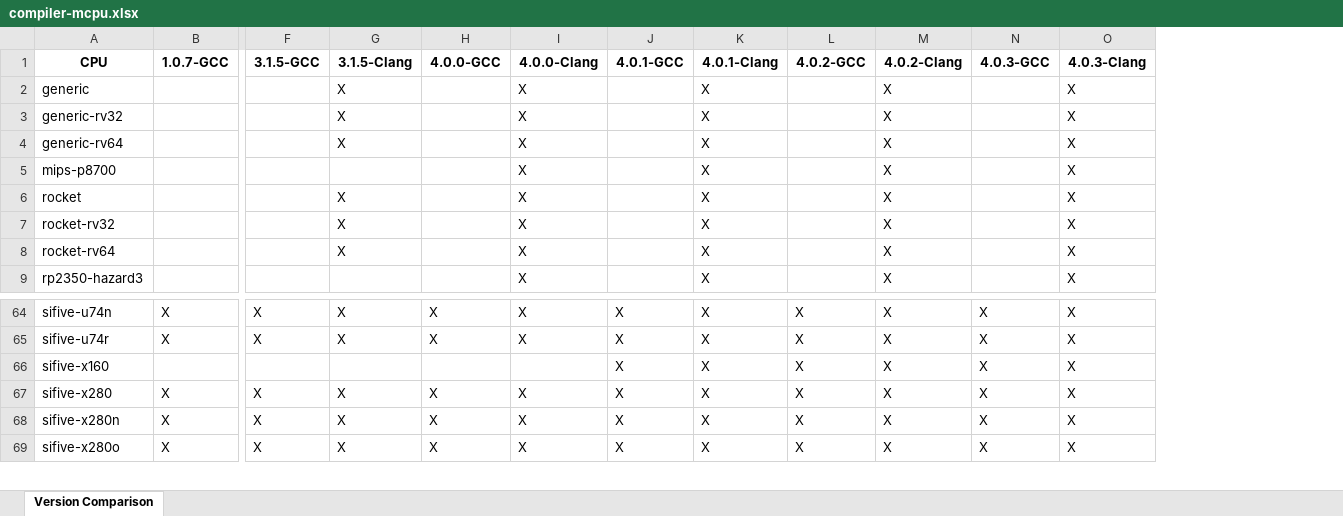
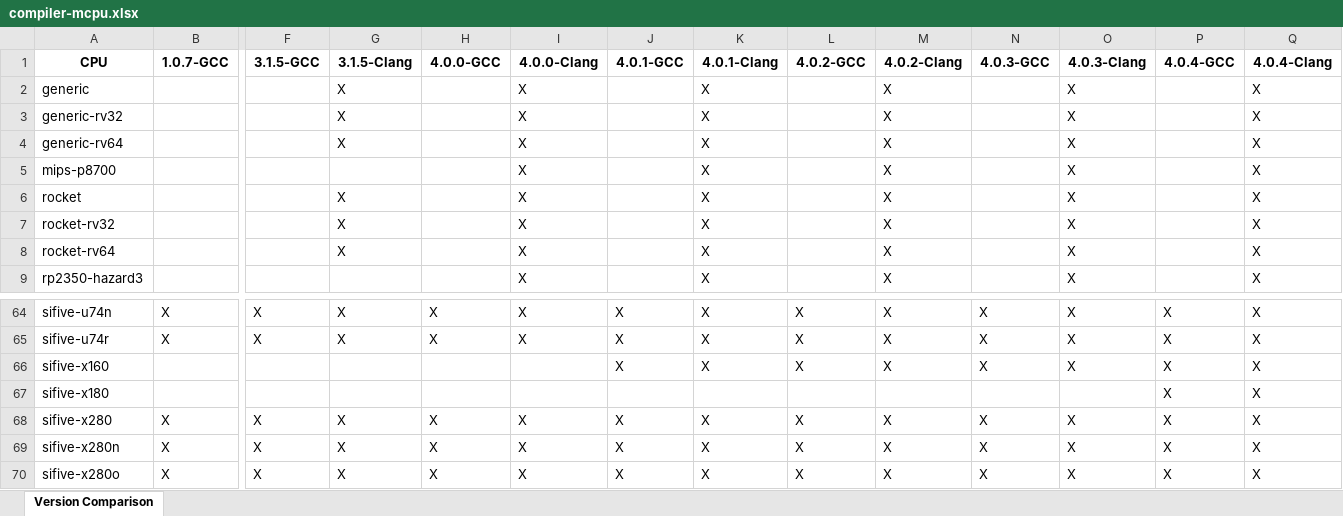
Before and after one commit to sifive/gen-compiler-extension, an Excel workbook: mcpu_lists/compiler-mcpu.xlsx, sheet Version Comparison, drawn as a sheet; only a part is shown, gaps mark what is left out; values as stored, in another font and other column widths than the file's, no borders; conditional formats not drawn; rows hold the shown columns only; the diff names each change by its address in the sheet, - before the commit and + after, or states it on an @@ line.

```diff
--- a/mcpu_lists/compiler-mcpu.xlsx (sheet Version Comparison)
+++ b/mcpu_lists/compiler-mcpu.xlsx (sheet Version Comparison)
+column P (4.0.4-GCC), rows 64-66: all X; rows 68-70: all X
+column Q (4.0.4-Clang), rows 2-9: all X; rows 64-66: all X; rows 68-70: all X
+row 67: sifive-x180 |  |  |  |  |  |  |  |  |  |  |  | X | X
```
Also changed, not shown: compiler-ext.xlsx, 10 other files.
